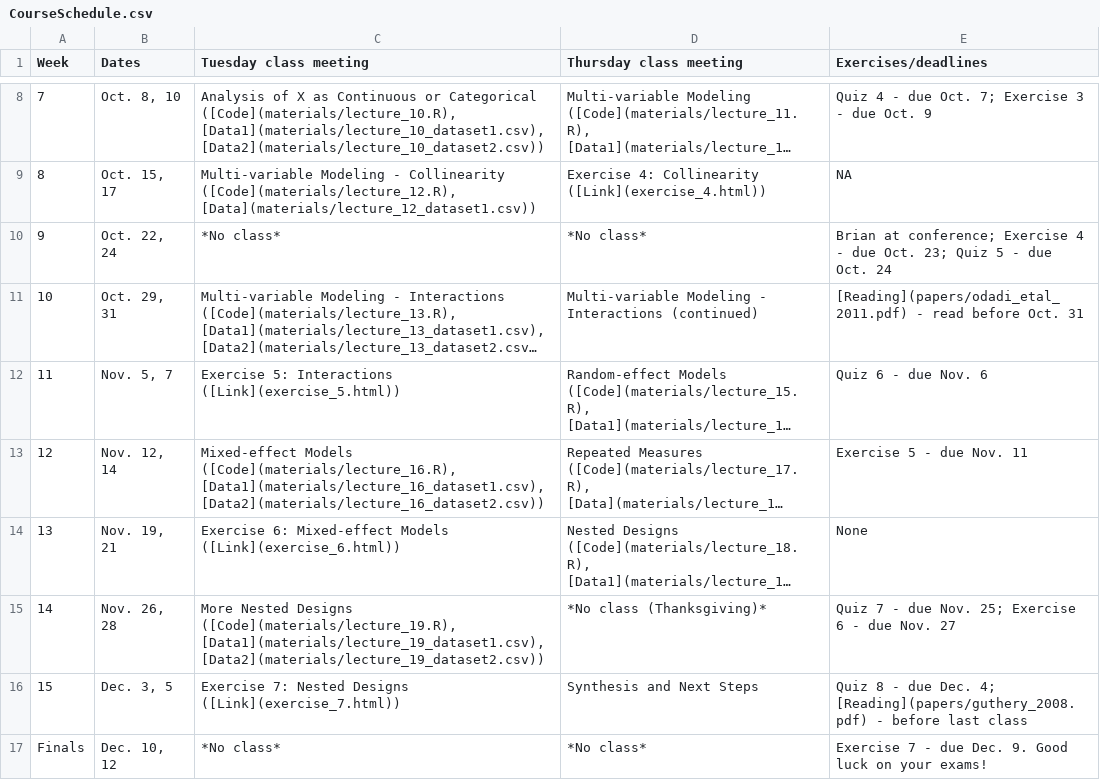
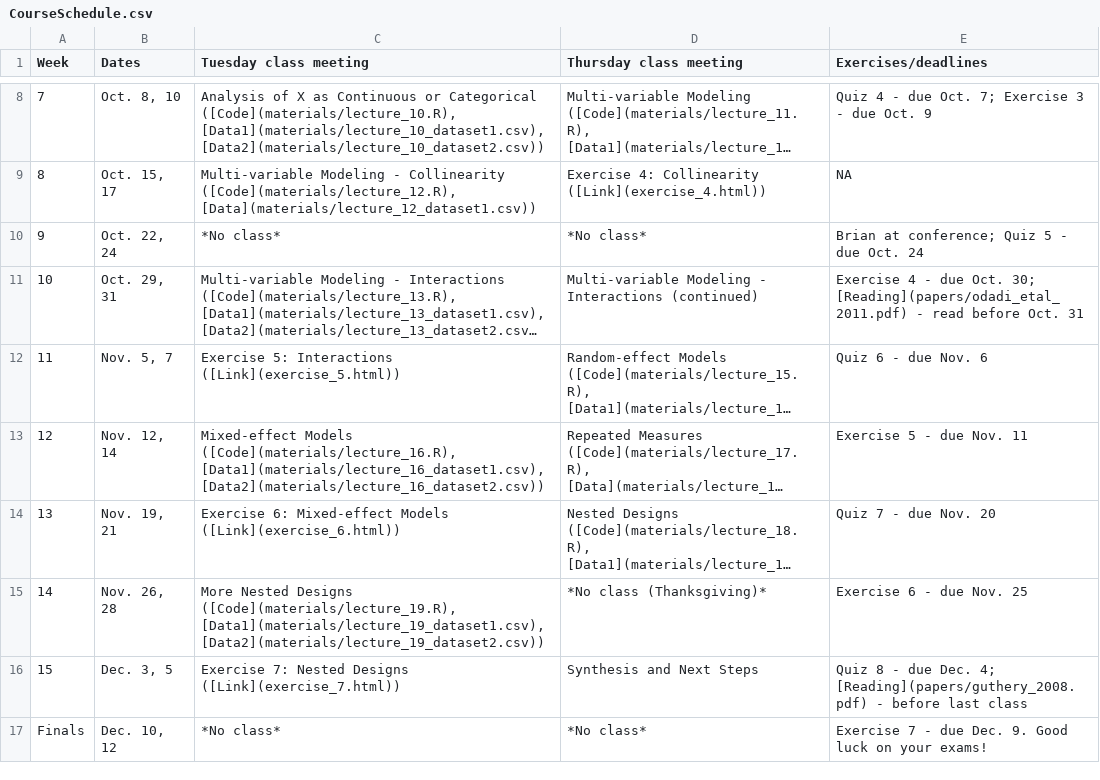
Before and after one commit to brianfolt/NRES_710, a CSV file: CourseSchedule.csv, drawn as a sheet; only a part is shown, gaps mark what is left out; long unchanged cells end in …; the diff names each change by its address in the sheet, - before the commit and + after, or states it on an @@ line.

Commit message:
updating schedule

```diff
--- a/CourseSchedule.csv
+++ b/CourseSchedule.csv
-E10 (Exercises/deadlines): …at conference; Exercise 4 - due Oct. 23; Quiz 5…
+E10 (Exercises/deadlines): …at conference; Quiz 5…
-E11 (Exercises/deadlines): [Reading](papers/odadi_etal_2011.pdf) -…
+E11 (Exercises/deadlines): Exercise 4 - due Oct. 30; [Reading](papers/odadi_etal_2011.pdf) -…
-E14 (Exercises/deadlines): None
+E14 (Exercises/deadlines): Quiz 7 - due Nov. 20
-E15 (Exercises/deadlines): Quiz 7 - due Nov. 25; Exercise 6 - due Nov. 27
+E15 (Exercises/deadlines): Exercise 6 - due Nov. 25
```
Also changed, not shown: 1 other file.
